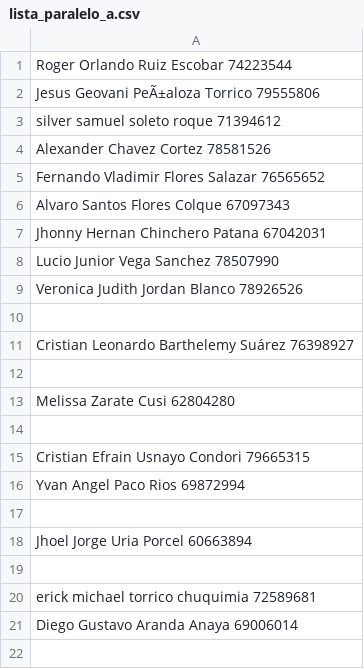
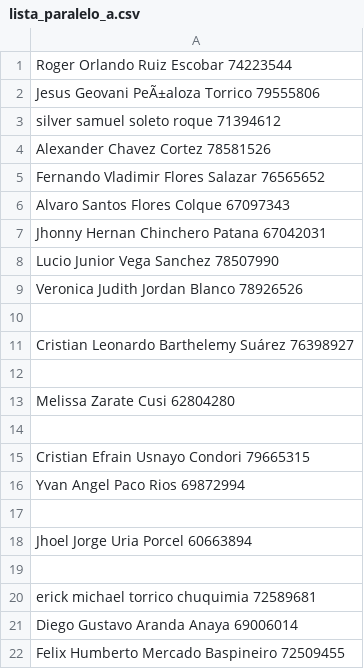
Before and after one commit to ziurregor/A_UDABOL_2023-2, a CSV file: lista_paralelo_a.csv, drawn as a sheet.

Commit message:
Felix Mercado

```diff
--- a/lista_paralelo_a.csv
+++ b/lista_paralelo_a.csv
@@ -21 +21,2 @@ erick michael torrico chuquimia 72589681
 Diego Gustavo Aranda Anaya 69006014
+Felix Humberto Mercado Baspineiro 72509455
```
